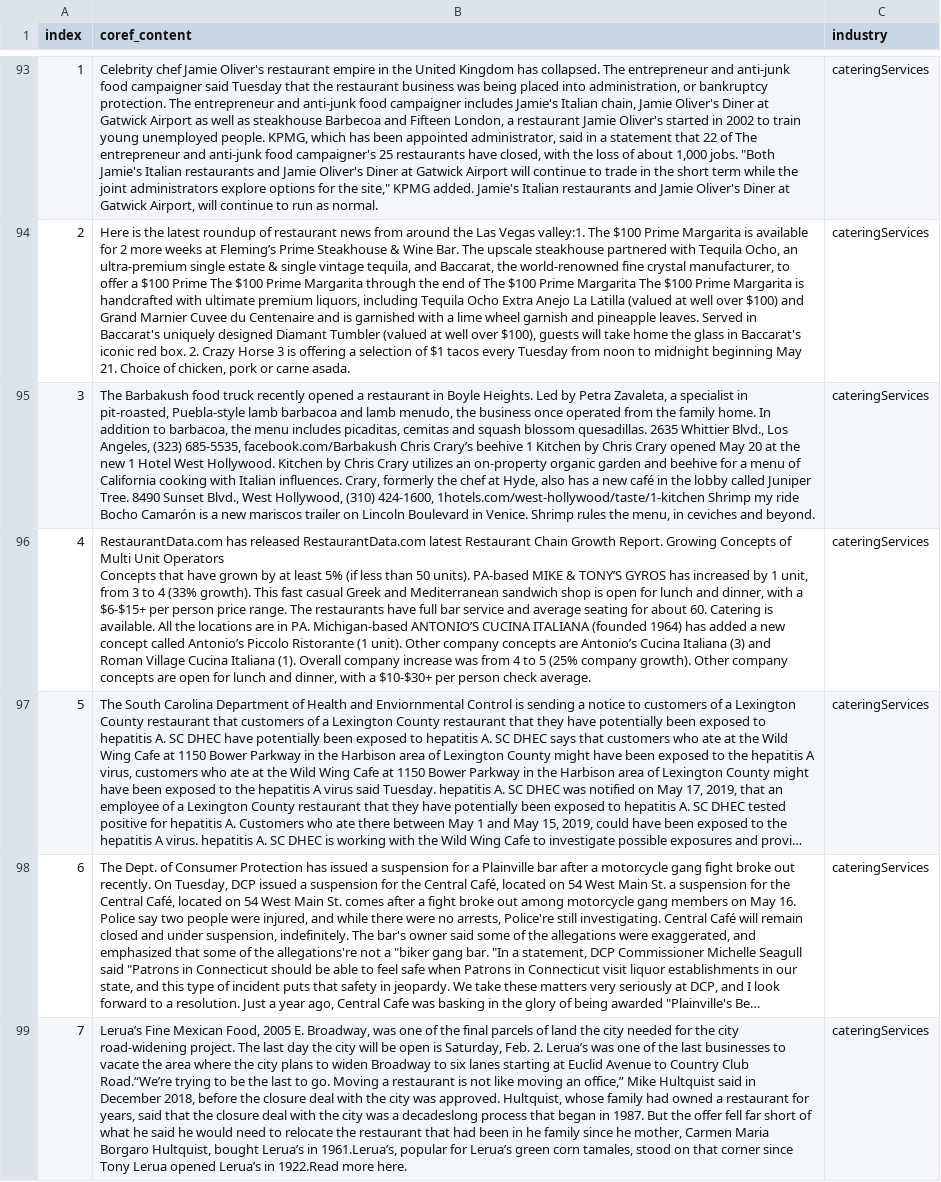
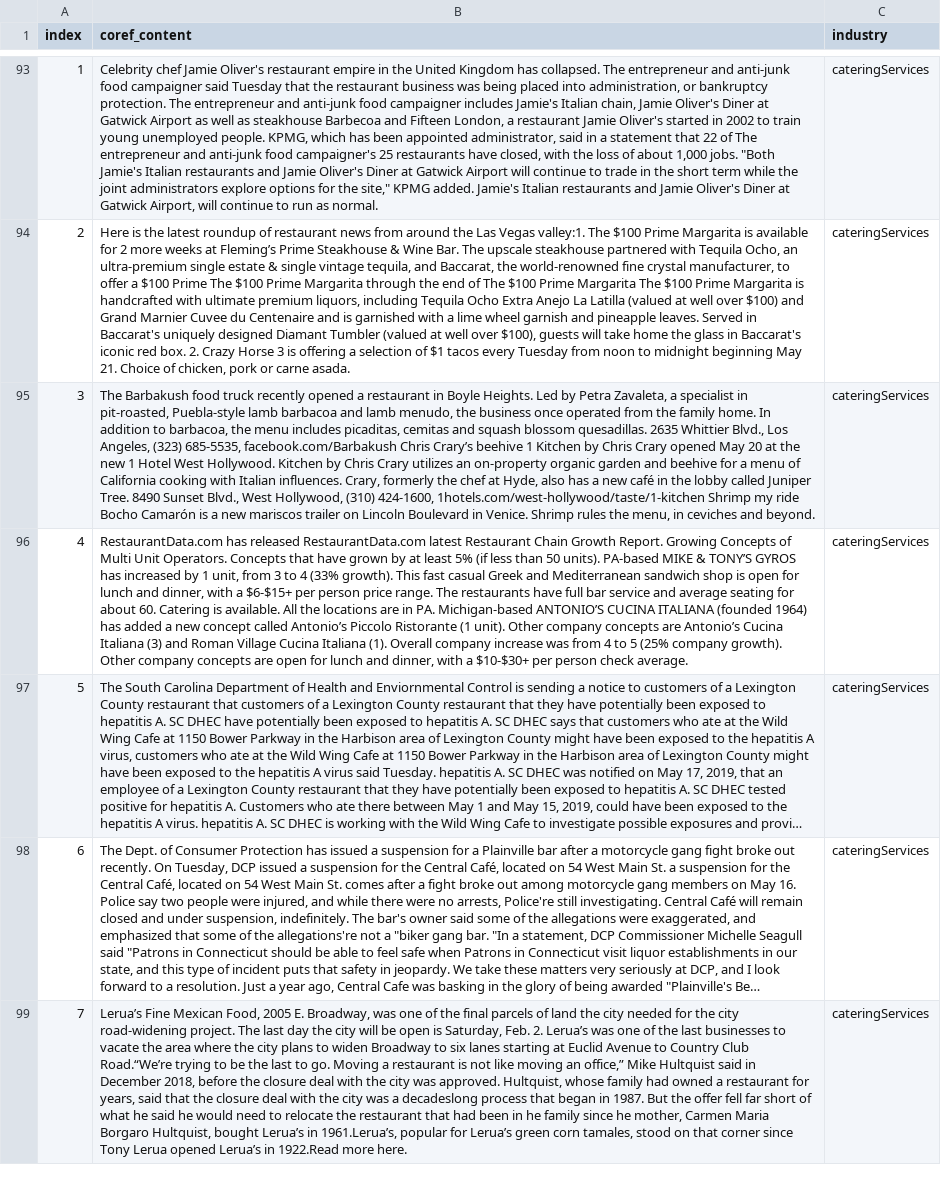
Before and after one commit to meharbhatia/MIDAS_KG_Construction, a CSV file: datasets/g050_Coref_Dataset.csv, drawn as a sheet; only a part is shown, gaps mark what is left out; long unchanged cells end in …; ↵ is a line break in a cell; the diff covers the shown part only; the diff names each change by its address in the sheet, - before the commit and + after, or states it on an @@ line.

```diff
--- a/datasets/g050_Coref_Dataset.csv
+++ b/datasets/g050_Coref_Dataset.csv
-B96 (coref_content): …Multi Unit Operators ↵ Concepts that…
+B96 (coref_content): …Multi Unit Operators. Concepts that…
```
Also changed, not shown: 19 edited cells elsewhere in this file, datasets/CLEANED_icdm_contest_data.csv, 10 other files.
